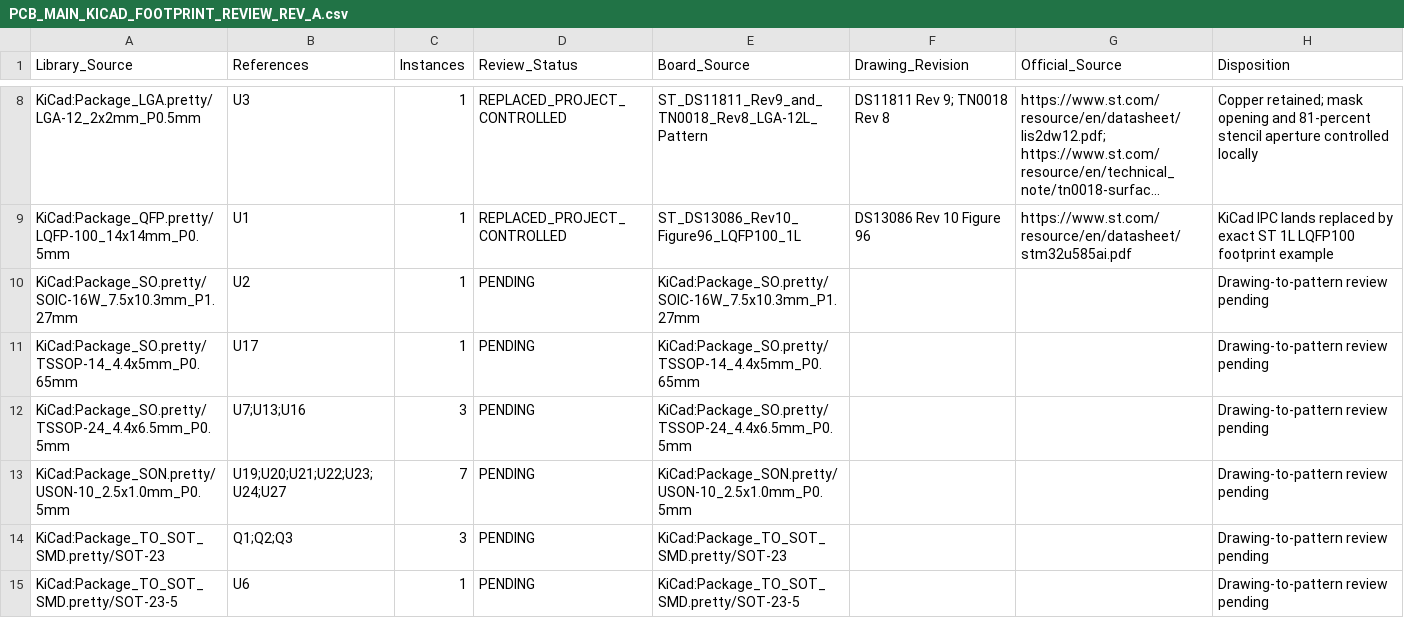
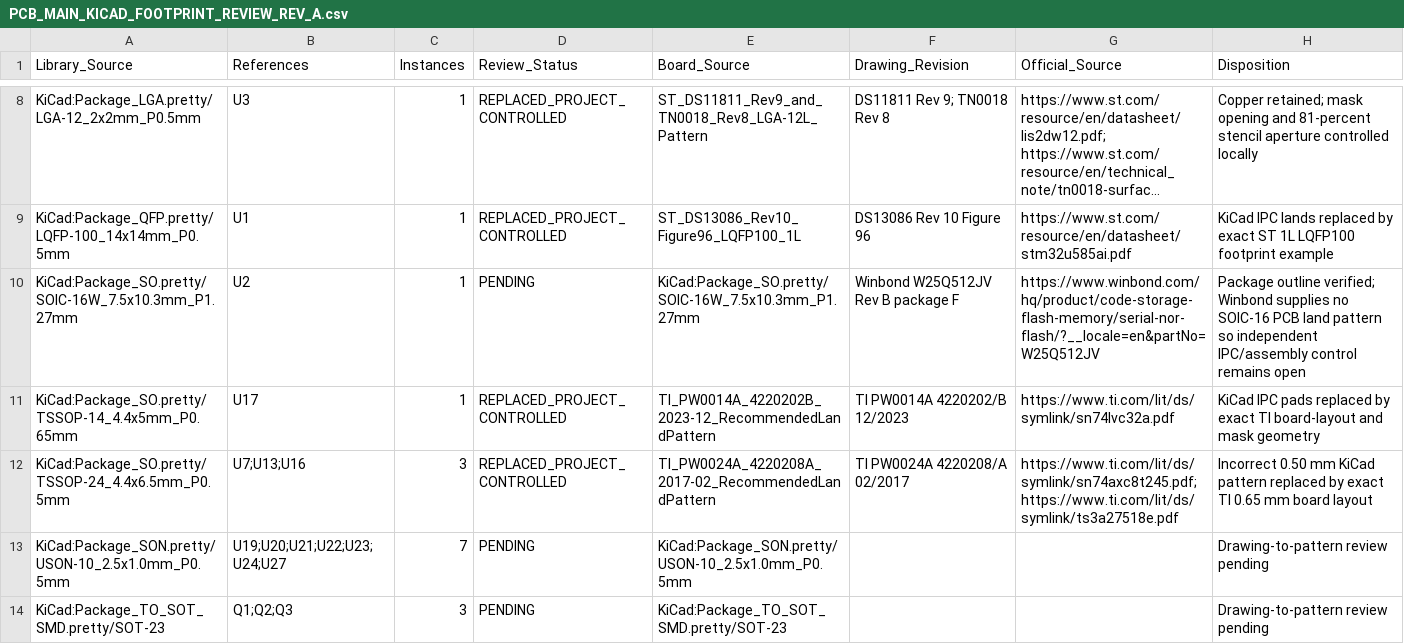
Before and after one commit to skif-ops/rs-zs-bpla, a CSV file: hardware/reviews/PCB_MAIN_KICAD_FOOTPRINT_REVIEW_REV_A.csv, drawn as a sheet; only a part is shown, gaps mark what is left out; the shorter side is filled out with more unchanged rows; long unchanged cells end in …; the diff names each change by its address in the sheet, - before the commit and + after, or states it on an @@ line.

Commit message:
pcb(main): correct TI PW TSSOP land patterns

```diff
--- a/hardware/reviews/PCB_MAIN_KICAD_FOOTPRINT_REVIEW_REV_A.csv
+++ b/hardware/reviews/PCB_MAIN_KICAD_FOOTPRINT_REVIEW_REV_A.csv
-F10 (Drawing_Revision): (empty)
+F10 (Drawing_Revision): Winbond W25Q512JV Rev B package F
-G10 (Official_Source): (empty)
+G10 (Official_Source): https://www.winbond.com/hq/product/code-storage-flash-memory/serial-nor-flash/?__locale=en&partNo=W25Q512JV
-H10 (Disposition): Drawing-to-pattern review pending
+H10 (Disposition): Package outline verified; Winbond supplies no SOIC-16 PCB land pattern so independent IPC/assembly control remains open
-D11:D12 (Review_Status): PENDING
+D11:D12 (Review_Status): REPLACED_PROJECT_CONTROLLED
-E11 (Board_Source): KiCad:Package_SO.pretty/TSSOP-14_4.4x5mm_P0.65mm
+E11 (Board_Source): TI_PW0014A_4220202B_2023-12_RecommendedLandPattern
-F11 (Drawing_Revision): (empty)
+F11 (Drawing_Revision): TI PW0014A 4220202/B 12/2023
-G11 (Official_Source): (empty)
+G11 (Official_Source): https://www.ti.com/lit/ds/symlink/sn74lvc32a.pdf
-H11 (Disposition): Drawing-to-pattern review pending
+H11 (Disposition): KiCad IPC pads replaced by exact TI board-layout and mask geometry
-E12 (Board_Source): KiCad:Package_SO.pretty/TSSOP-24_4.4x6.5mm_P0.5mm
+E12 (Board_Source): TI_PW0024A_4220208A_2017-02_RecommendedLandPattern
-F12 (Drawing_Revision): (empty)
+F12 (Drawing_Revision): TI PW0024A 4220208/A 02/2017
-G12 (Official_Source): (empty)
+G12 (Official_Source): https://www.ti.com/lit/ds/symlink/sn74axc8t245.pdf; https://www.ti.com/lit/ds/symlink/ts3a27518e.pdf
-H12 (Disposition): Drawing-to-pattern review pending
+H12 (Disposition): Incorrect 0.50 mm KiCad pattern replaced by exact TI 0.65 mm board layout
```
Also changed, not shown: 15 other files.
